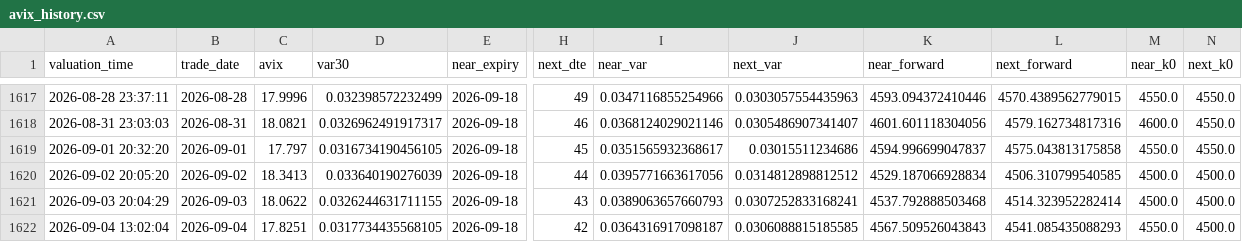
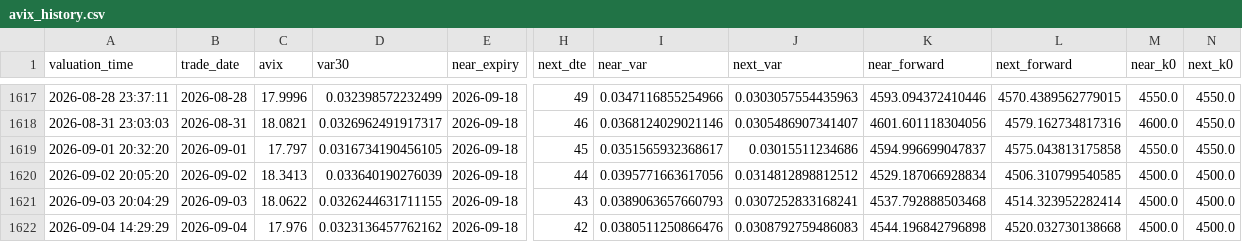
Before and after one commit to AmineSeRaFimmm/a-share-five-layer-pwa, a CSV file: data/avix/avix_history.csv, drawn as a sheet; only a part is shown, gaps mark what is left out; the diff names each change by its address in the sheet, - before the commit and + after, or states it on an @@ line.

```diff
--- a/data/avix/avix_history.csv
+++ b/data/avix/avix_history.csv
-A1622 (valuation_time): 2026-09-04 13:02:04
+A1622 (valuation_time): 2026-09-04 14:29:29
-C1622 (avix): 17.8251
+C1622 (avix): 17.976
-D1622 (var30): 0.0317734435568105
+D1622 (var30): 0.0323136457762162
-I1622 (near_var): 0.0364316917098187
+I1622 (near_var): 0.0380511250866476
-J1622 (next_var): 0.0306088815185585
+J1622 (next_var): 0.0308792759486083
-K1622 (near_forward): 4567.509526043843
+K1622 (near_forward): 4544.196842796898
-L1622 (next_forward): 4541.085435088293
+L1622 (next_forward): 4520.032730138668
-M1622 (near_k0): 4550.0
+M1622 (near_k0): 4500.0
```
Also changed, not shown: data/avix_300_close_mid.csv, 2 other files.
